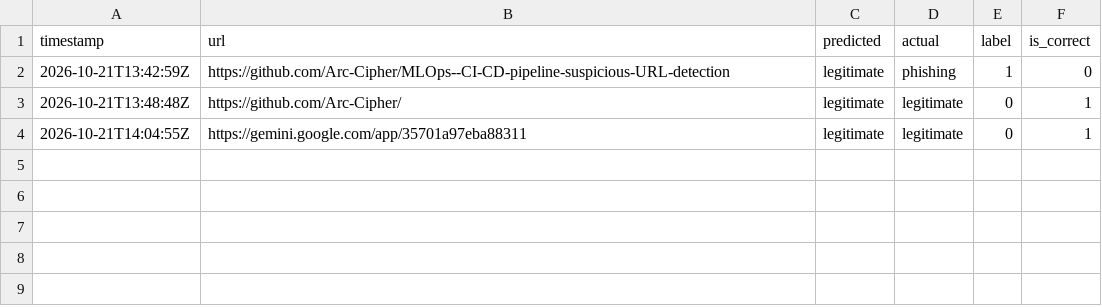
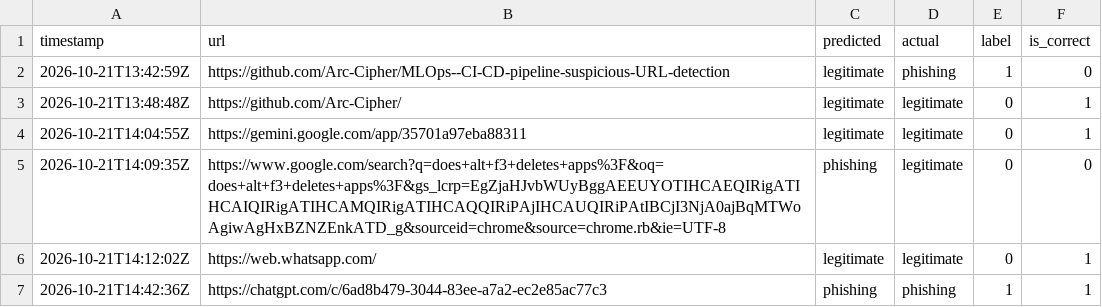
Before and after one commit to Arc-Cipher/MLOps--CI-CD-pipeline-suspicious-URL-detection, a CSV file: data/feedback.csv, drawn as a sheet.

Commit message:
fix: pin host data volume path and sync 6 feedback samples

```diff
--- a/data/feedback.csv
+++ b/data/feedback.csv
@@ -4 +4,4 @@ timestamp,url,predicted,actual,label,is_correct
 2026-10-21T14:04:55Z,https://gemini.google.com/app/35701a97eba88311,legitimate,legitimate,0,1
+2026-10-21T14:09:35Z,https://www.google.com/search?q=does+alt+f3+deletes+apps%3F&oq=does+alt+f3+deletes+apps%3F&gs_lcrp=EgZjaHJvbWUyBggAEEUYOTIHCAEQIRigATIHCAIQIRigATIHCAMQIRigATIHCAQQIRiPAjIHCAUQIRiPAtIBCjI3NjA0ajBqMTWoAgiwAgHxBZNZEnkATD_g&sourceid=chrome&source=chrome.rb&ie=UTF-8,phishing,legitimate,0,0
+2026-10-21T14:12:02Z,https://web.whatsapp.com/,legitimate,legitimate,0,1
+2026-10-21T14:42:36Z,https://chatgpt.com/c/6ad8b479-3044-83ee-a7a2-ec2e85ac77c3,phishing,phishing,1,1
```
Also changed, not shown: 2 other files.
